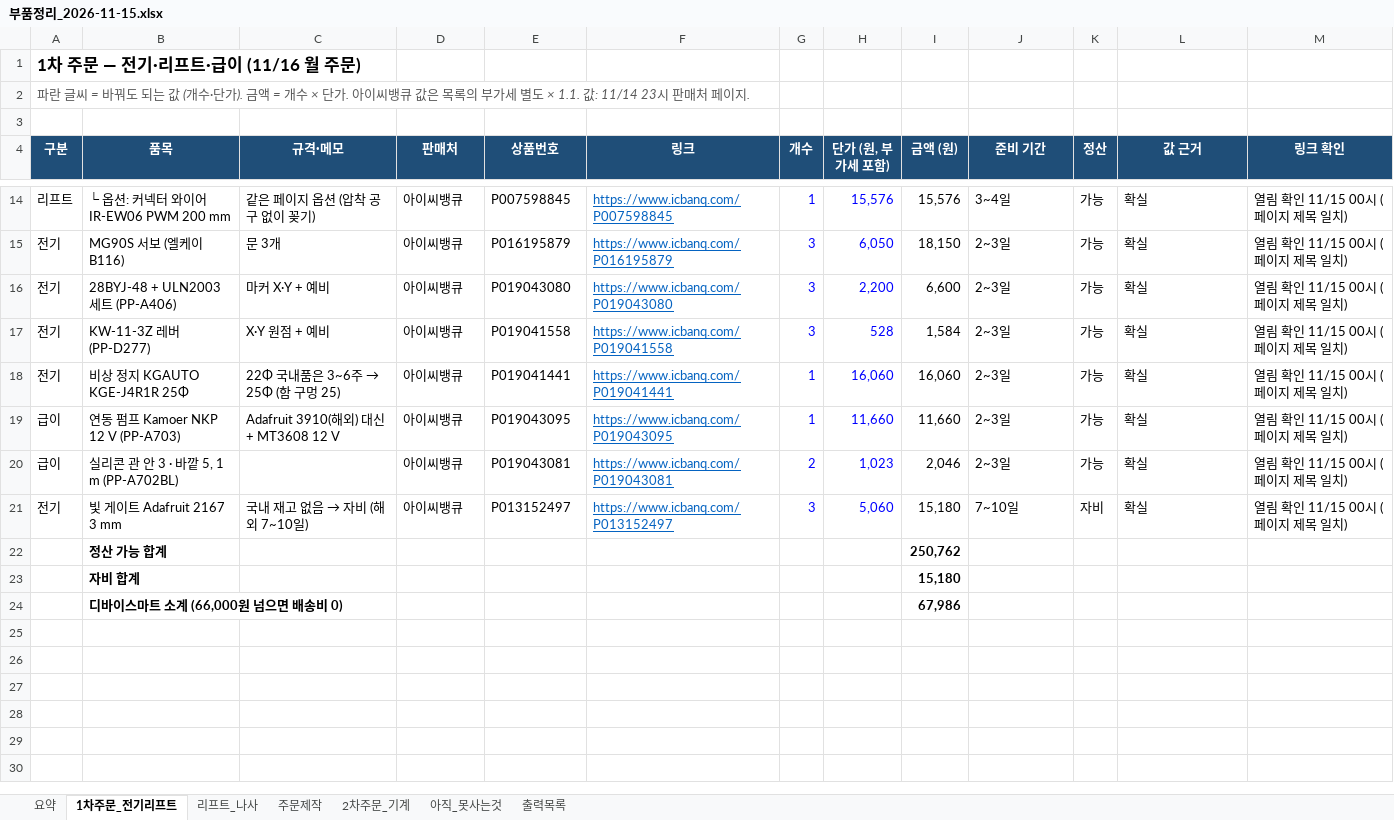
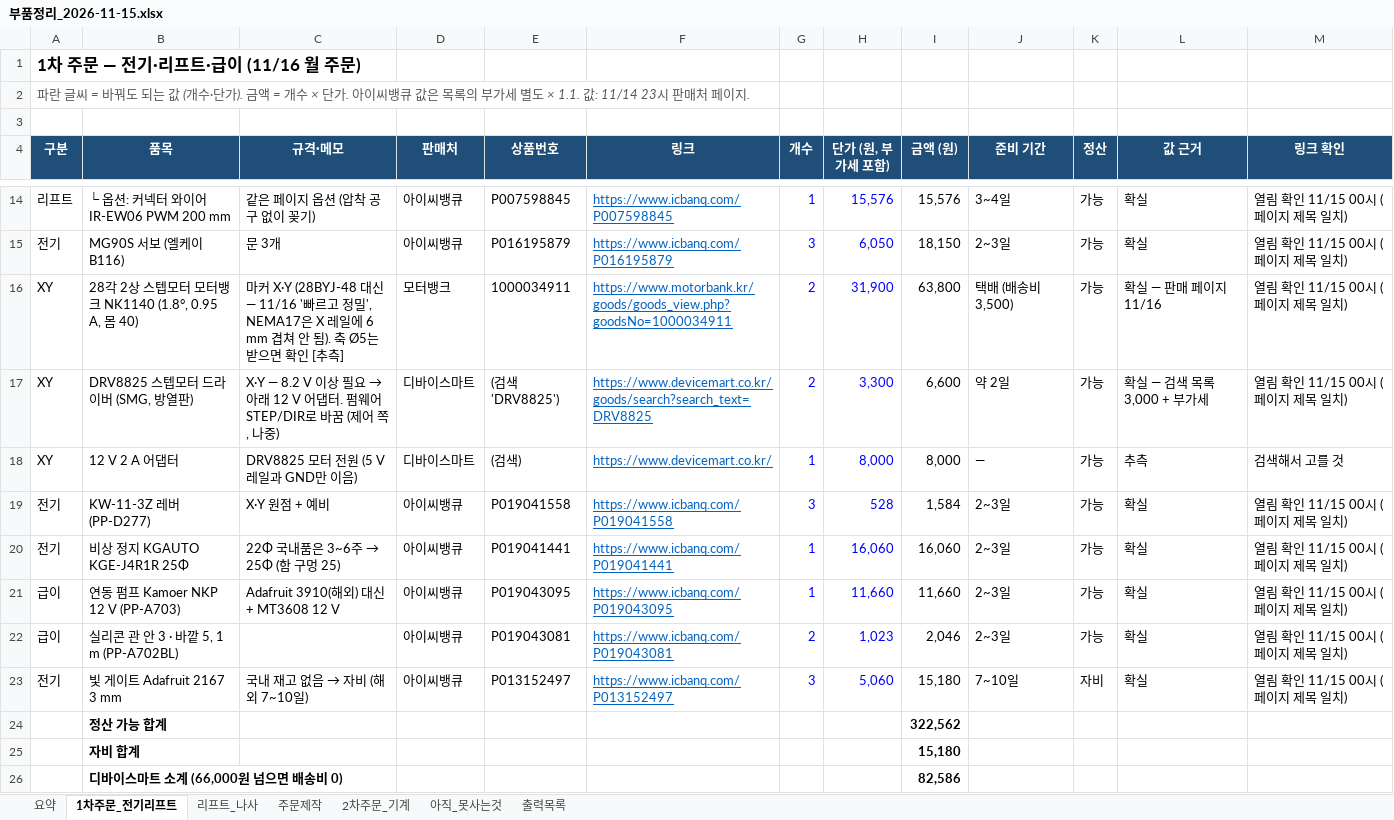
Before and after one commit to britams/-capstone-project-repo, an Excel workbook: purchase/부품정리_2026-11-15.xlsx, sheet 1차주문_전기리프트, drawn as a sheet; only a part is shown, gaps mark what is left out; values as stored, in another font and other column widths than the file's, no borders; removed rows and columns are numbered as before the commit, all else as after; the diff names each change by its address in the sheet, - before the commit and + after, or states it on an @@ line.

```diff
--- a/purchase/부품정리_2026-11-15.xlsx (sheet 1차주문_전기리프트)
+++ b/purchase/부품정리_2026-11-15.xlsx (sheet 1차주문_전기리프트)
-row 16: 전기 | 28BYJ-48 + ULN2003 세트 (PP-A406) | 마커 X·Y + 예비 | 아이씨뱅큐 | P019043080 | https://www.icbanq.com/P019043080 | 3 | 2,200 | 6,600 | 2~3일 | 가능 | 확실 | 열림 확인 11/15 00시 (페이지 제목 일치)
+row 16: XY | 28각 2상 스텝모터 모터뱅크 NK1140 (1.8°, 0.95 A, 몸 40) | 마커 X·Y (28BYJ-48 대신 — 11/16 '빠르고 정밀', NEMA17은 X 레일에 6 mm 겹쳐 안 됨). 축 Ø5는 받으면 확인 [추측] | 모터뱅크 | 1000034911 | https://www.motorbank.kr/goods/goods_view.php?goodsNo=1000034911 | 2 | 31,900 | 63,800 | 택배 (배송비 3,500) | 가능 | 확실 — 판매 페이지 11/16 | 열림 확인 11/15 00시 (페이지 제목 일치)
+row 17: XY | DRV8825 스텝모터 드라이버 (SMG, 방열판) | X·Y — 8.2 V 이상 필요 → 아래 12 V 어댑터. 펌웨어 STEP/DIR로 바꿈 (제어 쪽, 나중) | 디바이스마트 | (검색 'DRV8825') | https://www.devicemart.co.kr/goods/search?search_text=DRV8825 | 2 | 3,300 | 6,600 | 약 2일 | 가능 | 확실 — 검색 목록 3,000 + 부가세 | 열림 확인 11/15 00시 (페이지 제목 일치)
+row 18: XY | 12 V 2 A 어댑터 | DRV8825 모터 전원 (5 V 레일과 GND만 이음) | 디바이스마트 | (검색) | https://www.devicemart.co.kr/ | 1 | 8,000 | 8,000 | — | 가능 | 추측 | 검색해서 고를 것
-I24 (금액 (원)): 250,762
+I24 (금액 (원)): 322,562
-I26 (금액 (원)): 67,986
+I26 (금액 (원)): 82,586
```
Also changed, not shown: sheet 2차주문_기계, sheet 요약, formulas that keep their value, 4 other files.
